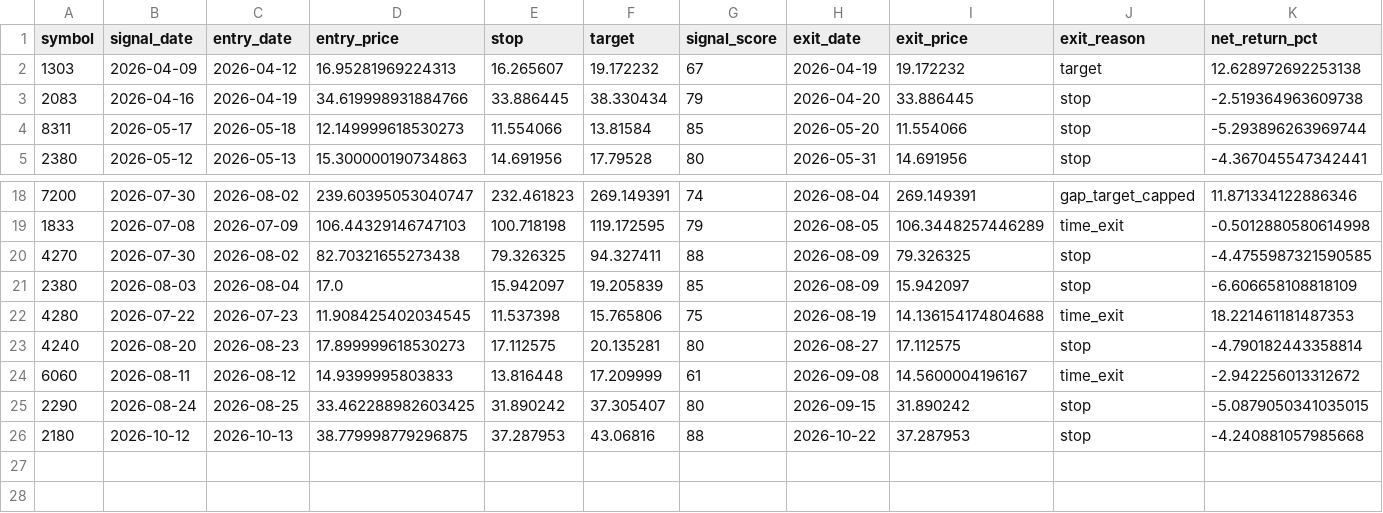
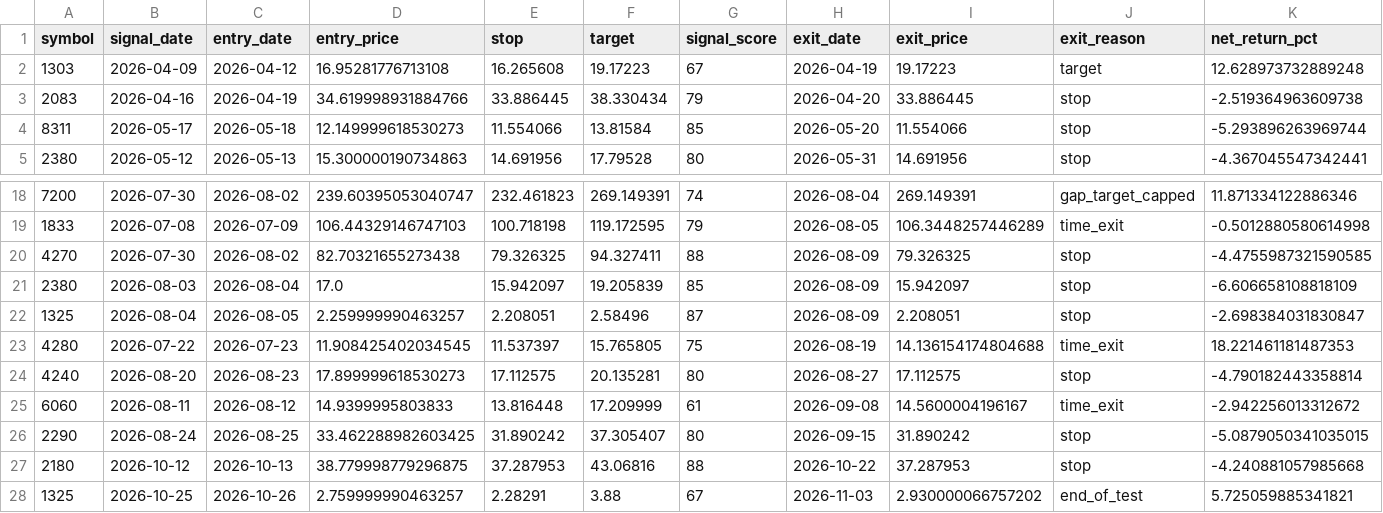
Before and after one commit to saqerkhalel-gif/tasi-radar-3, a CSV file: output/backtest_trades.csv, drawn as a sheet; only a part is shown, gaps mark what is left out.

```diff
--- a/output/backtest_trades.csv
+++ b/output/backtest_trades.csv
@@ -1,3 +1,3 @@
 symbol,signal_date,entry_date,entry_price,stop,target,signal_score,exit_date,exit_price,exit_reason,net_return_pct
-1303,2026-04-09,2026-04-12,16.95281969224313,16.265607,19.172232,67,2026-04-19,19.172232,target,12.628972692253138
+1303,2026-04-09,2026-04-12,16.95281776713108,16.265608,19.17223,67,2026-04-19,19.17223,target,12.628973732889248
 2083,2026-04-16,2026-04-19,34.619998931884766,33.886445,38.330434,79,2026-04-20,33.886445,stop,-2.519364963609738
@@ -21,3 +21,4 @@ symbol,signal_date,entry_date,entry_price,stop,target,signal_score,exit_date,exi
 2380,2026-08-03,2026-08-04,17.0,15.942097,19.205839,85,2026-08-09,15.942097,stop,-6.606658108818109
-4280,2026-07-22,2026-07-23,11.908425402034545,11.537398,15.765806,75,2026-08-19,14.136154174804688,time_exit,18.221461181487353
+1325,2026-08-04,2026-08-05,2.259999990463257,2.208051,2.58496,87,2026-08-09,2.208051,stop,-2.698384031830847
+4280,2026-07-22,2026-07-23,11.908425402034545,11.537397,15.765805,75,2026-08-19,14.136154174804688,time_exit,18.221461181487353
 4240,2026-08-20,2026-08-23,17.899999618530273,17.112575,20.135281,80,2026-08-27,17.112575,stop,-4.790182443358814
@@ -26 +27,2 @@ symbol,signal_date,entry_date,entry_price,stop,target,signal_score,exit_date,exi
 2180,2026-10-12,2026-10-13,38.779998779296875,37.287953,43.06816,88,2026-10-22,37.287953,stop,-4.240881057985668
+1325,2026-10-25,2026-10-26,2.759999990463257,2.28291,3.88,67,2026-11-03,2.930000066757202,end_of_test,5.725059885341821
```
Also changed, not shown: output/backtest_equity.csv, output/benchmark.csv, 24 other files.
